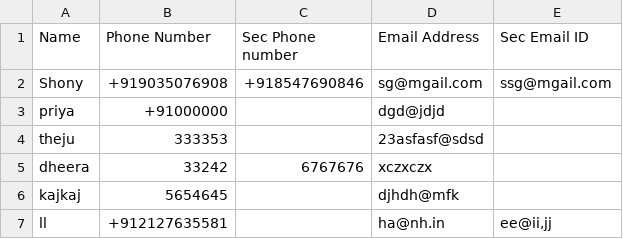
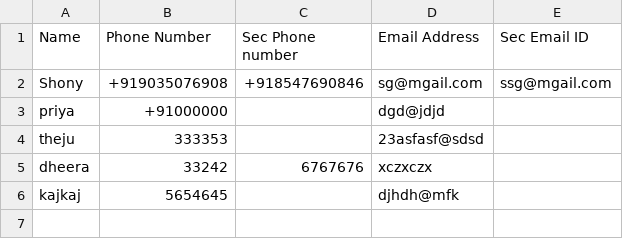
Before and after one commit to shony-g/qisclt, a CSV file: contact/sdap.csv, drawn as a sheet.

```diff
--- a/contact/sdap.csv
+++ b/contact/sdap.csv
@@ -6,2 +6 @@ dheera,33242,6767676,xczxczx,
 kajkaj,5654645,,djhdh@mfk,
-ll,+912127635581,,ha@nh.in,"ee@ii,jj"
```
Also changed, not shown: 6 other files.
